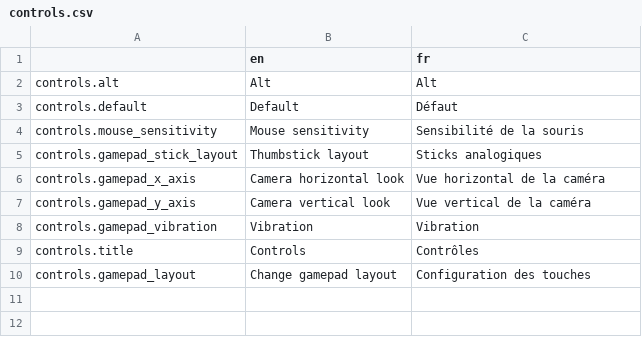
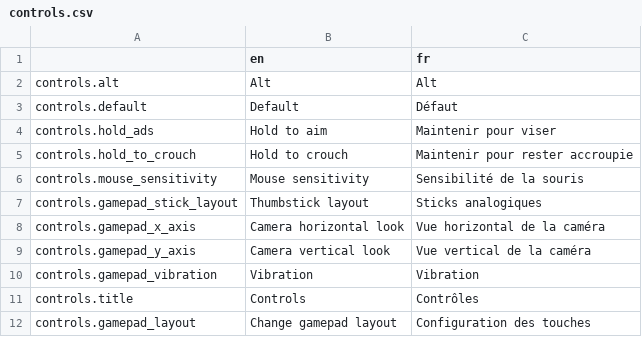
Before and after one commit to Levrault/Godot-3-Pixel-Art-Menu-Template, a CSV file: i18n/controls.csv, drawn as a sheet.

```diff
--- a/i18n/controls.csv
+++ b/i18n/controls.csv
@@ -3,2 +3,4 @@ controls.alt,"Alt","Alt"
 controls.default,"Default","Défaut"
+controls.hold_ads,"Hold to aim","Maintenir pour viser"
+controls.hold_to_crouch,"Hold to crouch","Maintenir pour rester accroupie"
 controls.mouse_sensitivity,"Mouse sensitivity","Sensibilité de la souris"
```
Also changed, not shown: 19 other files.
